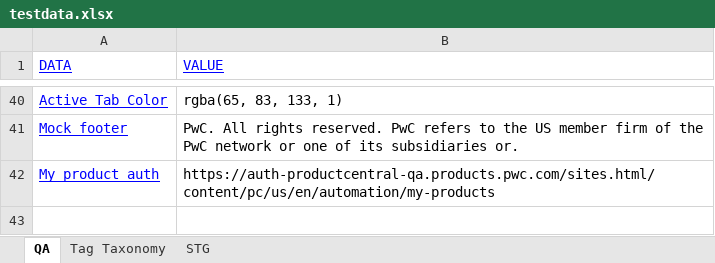
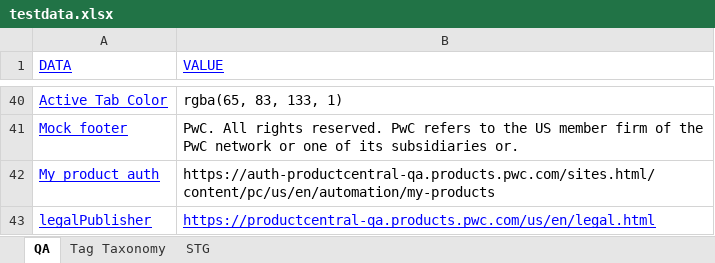
Before and after one commit to erinc-suluk/ProductCentral-STG-Sanity, an Excel workbook: testdata.xlsx, sheet QA, drawn as a sheet; only a part is shown, gaps mark what is left out; values as stored, in another font and other column widths than the file's, no borders; the diff names each change by its address in the sheet, - before the commit and + after, or states it on an @@ line.

```diff
--- a/testdata.xlsx (sheet QA)
+++ b/testdata.xlsx (sheet QA)
+row 43: legalPublisher | https://productcentral-qa.products.pwc.com/us/en/legal.html
```
Also changed, not shown: 22 other files.
